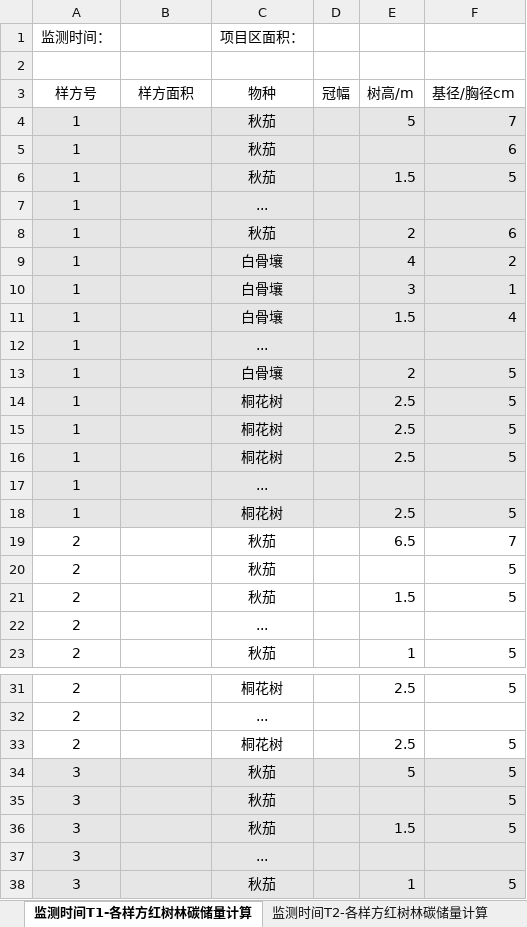
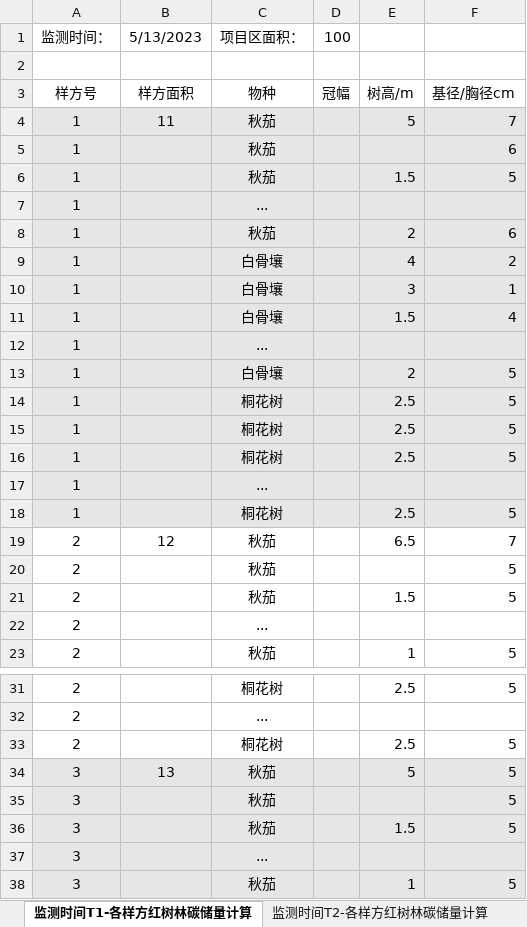
Before and after one commit to hyt0114/biomass, an Excel workbook: biomass-backend/src/main/resources/templates/record-template.xlsx, sheet 监测时间T1-各样方红树林碳储量计算, drawn as a sheet; only a part is shown, gaps mark what is left out; values as stored, in another font and other column widths than the file's, no borders; the diff names each change by its address in the sheet, - before the commit and + after, or states it on an @@ line.

Commit message:
feat: excel导入

```diff
--- a/biomass-backend/src/main/resources/templates/record-template.xlsx (sheet 监测时间T1-各样方红树林碳储量计算)
+++ b/biomass-backend/src/main/resources/templates/record-template.xlsx (sheet 监测时间T1-各样方红树林碳储量计算)
-B1: (empty)
+B1: 5/13/2023
-D1: (empty)
+D1: 100
-B4 (5/13/2023): (empty)
+B4 (5/13/2023): 11
-B19 (5/13/2023): (empty)
+B19 (5/13/2023): 12
-B34 (5/13/2023): (empty)
+B34 (5/13/2023): 13
```
Also changed, not shown: sheet 监测时间T2-各样方红树林碳储量计算, 12 other files.
